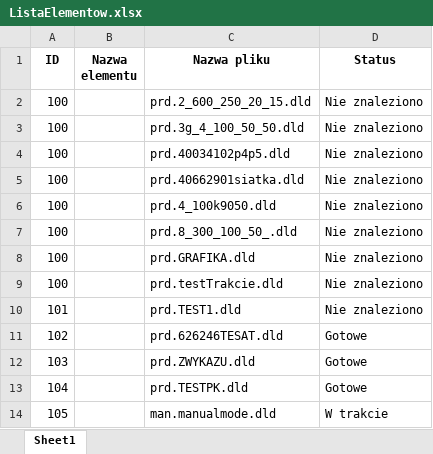
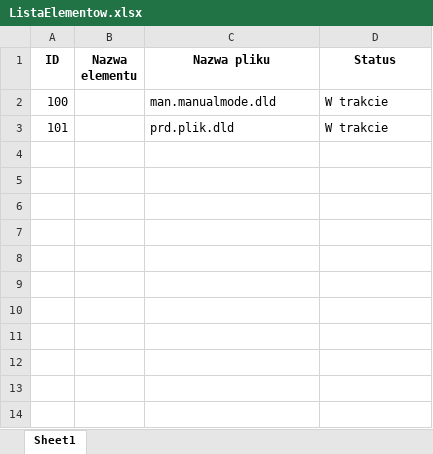
Before and after one commit to pkonieczny007/testy_GEOMETRIA_GI-CIA, an Excel workbook: testy_MANAGER_GIECIA/ListaElementow.xlsx, sheet Sheet1, drawn as a sheet; values as stored, in another font and other column widths than the file's, no borders; removed rows and columns are numbered as before the commit, all else as after; the diff names each change by its address in the sheet, - before the commit and + after, or states it on an @@ line.

Commit message:
mod4_testy_giecia

```diff
--- a/testy_MANAGER_GIECIA/ListaElementow.xlsx (sheet Sheet1)
+++ b/testy_MANAGER_GIECIA/ListaElementow.xlsx (sheet Sheet1)
-row 2: 100 |  | prd.2_600_250_20_15.dld | Nie znaleziono
-row 3: 100 |  | prd.3g_4_100_50_50.dld | Nie znaleziono
-row 4: 100 |  | prd.40034102p4p5.dld | Nie znaleziono
-row 5: 100 |  | prd.40662901siatka.dld | Nie znaleziono
-row 6: 100 |  | prd.4_100k9050.dld | Nie znaleziono
-row 7: 100 |  | prd.8_300_100_50_.dld | Nie znaleziono
-row 8: 100 |  | prd.GRAFIKA.dld | Nie znaleziono
-row 9: 100 |  | prd.testTrakcie.dld | Nie znaleziono
-row 10: 101 |  | prd.TEST1.dld | Nie znaleziono
-row 11: 102 |  | prd.626246TESAT.dld | Gotowe
-row 12: 103 |  | prd.ZWYKAZU.dld | Gotowe
-row 13: 104 |  | prd.TESTPK.dld | Gotowe
-A2 (ID): 105
+A2 (ID): 100
+row 3: 101 |  | prd.plik.dld | W trakcie
```
Also changed, not shown: testy_modułów/TESTY_UPROSZCZONE/ListaElementow.xlsx, 49 other files.
